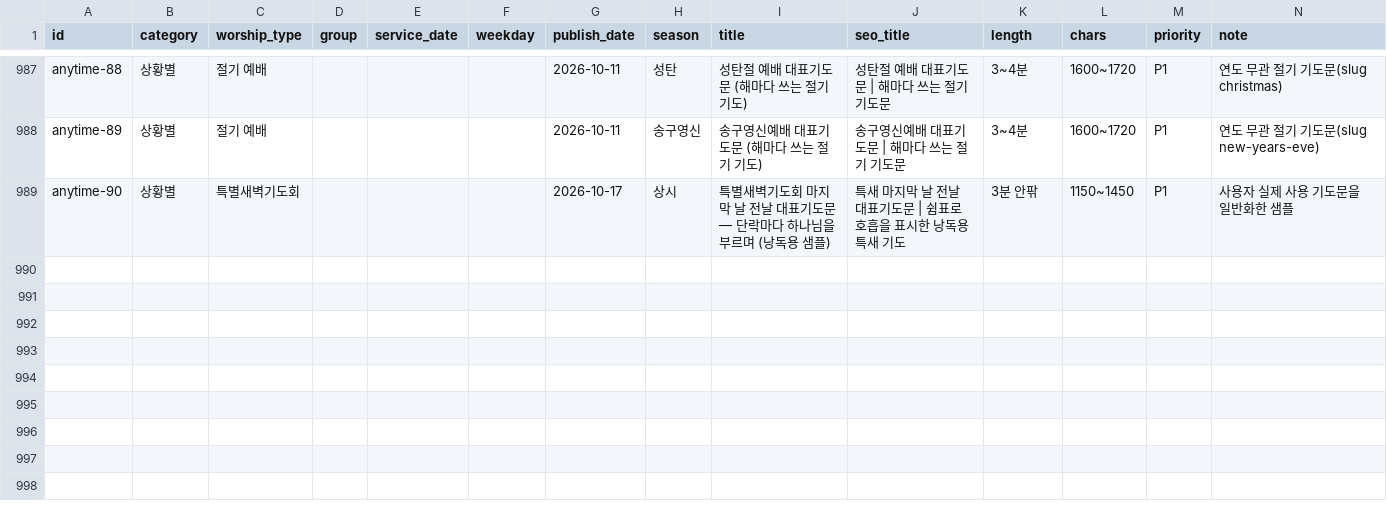
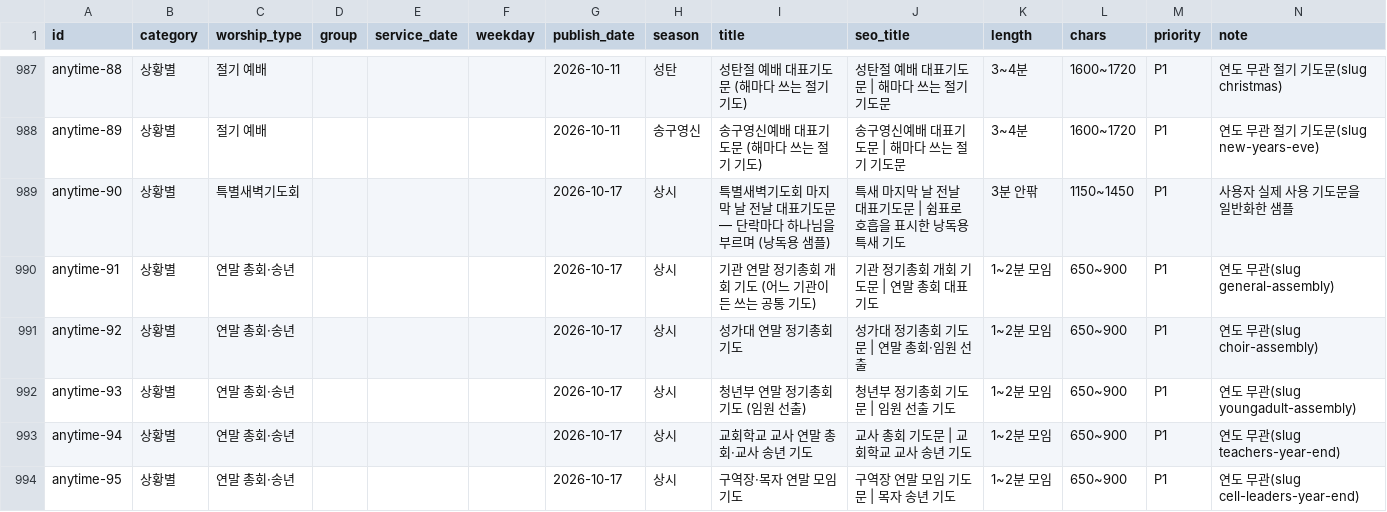
Before and after one commit to sabuboss/juilsungsu, a CSV file: content/calendar.csv, drawn as a sheet; only a part is shown, gaps mark what is left out; the diff covers the shown part only; the diff names each change by its address in the sheet, - before the commit and + after, or states it on an @@ line.

```diff
--- a/content/calendar.csv
+++ b/content/calendar.csv
+row 990: anytime-91 | 상황별 | 연말 총회·송년 |  |  |  | 2026-10-17 | 상시 | 기관 연말 정기총회 개회 기도 (어느 기관이든 쓰는 공통 기도) | 기관 정기총회 개회 기도문 | 연말 총회 대표기도 | 1~2분 모임 | 650~900 | P1 | 연도 무관(slug general-assembly)
+row 991: anytime-92 | 상황별 | 연말 총회·송년 |  |  |  | 2026-10-17 | 상시 | 성가대 연말 정기총회 기도 | 성가대 정기총회 기도문 | 연말 총회·임원 선출 | 1~2분 모임 | 650~900 | P1 | 연도 무관(slug choir-assembly)
+row 992: anytime-93 | 상황별 | 연말 총회·송년 |  |  |  | 2026-10-17 | 상시 | 청년부 연말 정기총회 기도 (임원 선출) | 청년부 정기총회 기도문 | 임원 선출 기도 | 1~2분 모임 | 650~900 | P1 | 연도 무관(slug youngadult-assembly)
+row 993: anytime-94 | 상황별 | 연말 총회·송년 |  |  |  | 2026-10-17 | 상시 | 교회학교 교사 연말 총회·교사 송년 기도 | 교사 총회 기도문 | 교회학교 교사 송년 기도 | 1~2분 모임 | 650~900 | P1 | 연도 무관(slug teachers-year-end)
+row 994: anytime-95 | 상황별 | 연말 총회·송년 |  |  |  | 2026-10-17 | 상시 | 구역장·목자 연말 모임 기도 | 구역장 연말 모임 기도문 | 목자 송년 기도 | 1~2분 모임 | 650~900 | P1 | 연도 무관(slug cell-leaders-year-end)
```
Also changed, not shown: 4 added rows and 21 edited cells elsewhere in this file, 16 other files.
